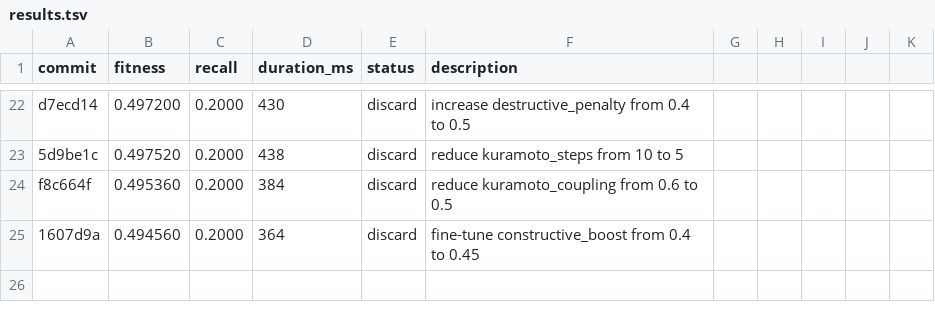
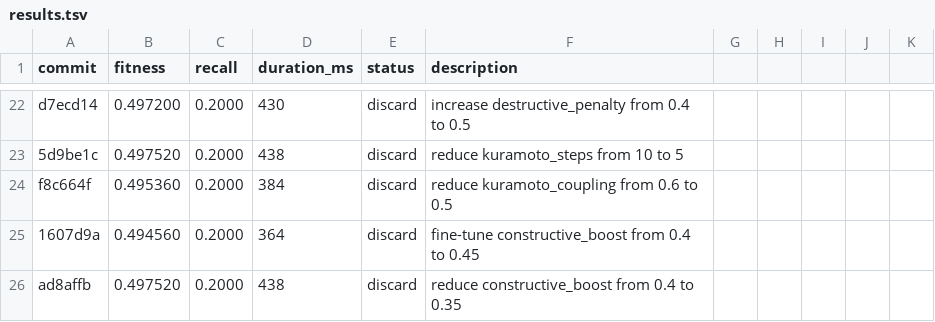
Before and after one commit to NickFlach/kannaka-memory, a TSV file: research/results.tsv, drawn as a sheet; only a part is shown, gaps mark what is left out; the diff names each change by its address in the sheet, - before the commit and + after, or states it on an @@ line.

Commit message:
research: log discard of constructive_boost=0.35, endless optimization continues

```diff
--- a/research/results.tsv
+++ b/research/results.tsv
+row 26: ad8affb | 0.497520 | 0.2000 | 438 | discard | reduce constructive_boost from 0.4 to 0.35
```
